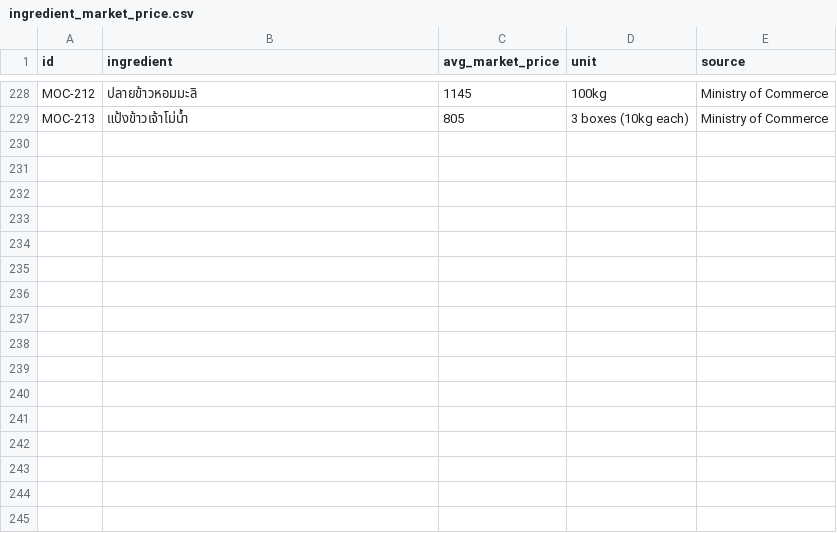
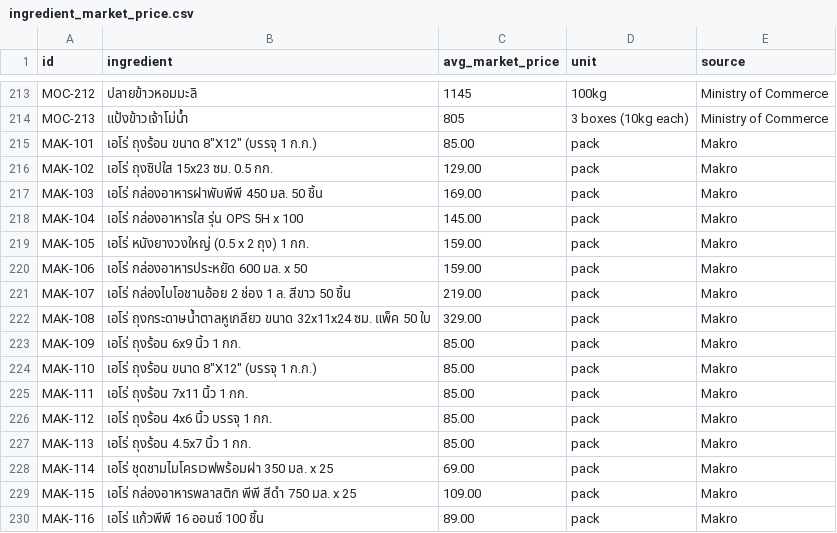
Before and after one commit to DecisionLabs-AI/ffia-agentic-ai, a CSV file: data/raw/ingredient_market_price.csv, drawn as a sheet; only a part is shown, gaps mark what is left out; the diff covers the shown part only; the diff names each change by its address in the sheet, - before the commit and + after, or states it on an @@ line.

```diff
--- a/data/raw/ingredient_market_price.csv
+++ b/data/raw/ingredient_market_price.csv
+row 215: MAK-101 | เอโร่ ถุงร้อน ขนาด 8"X12" (บรรจุ 1 ก.ก.) | 85.00 | pack | Makro
+row 216: MAK-102 | เอโร่ ถุงซิปใส 15x23 ซม. 0.5 กก. | 129.00 | pack | Makro
+row 217: MAK-103 | เอโร่ กล่องอาหารฝาพับพีพี 450 มล. 50 ชิ้น | 169.00 | pack | Makro
+row 218: MAK-104 | เอโร่ กล่องอาหารใส รุ่น OPS 5H x 100 | 145.00 | pack | Makro
+row 219: MAK-105 | เอโร่ หนังยางวงใหญ่ (0.5 x 2 ถุง) 1 กก. | 159.00 | pack | Makro
+row 220: MAK-106 | เอโร่ กล่องอาหารประหยัด 600 มล. x 50 | 159.00 | pack | Makro
+row 221: MAK-107 | เอโร่ กล่องไบโอชานอ้อย 2 ช่อง 1 ล. สีขาว 50 ชิ้น | 219.00 | pack | Makro
+row 222: MAK-108 | เอโร่ ถุงกระดาษน้ำตาลหูเกลียว ขนาด 32x11x24 ซม. แพ็ค 50 ใบ | 329.00 | pack | Makro
+row 223: MAK-109 | เอโร่ ถุงร้อน 6x9 นิ้ว 1 กก. | 85.00 | pack | Makro
+row 224: MAK-110 | เอโร่ ถุงร้อน ขนาด 8"X12" (บรรจุ 1 ก.ก.) | 85.00 | pack | Makro
+row 225: MAK-111 | เอโร่ ถุงร้อน 7x11 นิ้ว 1 กก. | 85.00 | pack | Makro
+row 226: MAK-112 | เอโร่ ถุงร้อน 4x6 นิ้ว บรรจุ 1 กก. | 85.00 | pack | Makro
+row 227: MAK-113 | เอโร่ ถุงร้อน 4.5x7 นิ้ว 1 กก. | 85.00 | pack | Makro
+row 228: MAK-114 | เอโร่ ชุดชามไมโครเวฟพร้อมฝา 350 มล. x 25 | 69.00 | pack | Makro
+row 229: MAK-115 | เอโร่ กล่องอาหารพลาสติก พีพี สีดำ 750 มล. x 25 | 109.00 | pack | Makro
+row 230: MAK-116 | เอโร่ แก้วพีพี 16 ออนซ์ 100 ชิ้น | 89.00 | pack | Makro
```
Also changed, not shown: 15 removed rows elsewhere in this file, 17 other files.
